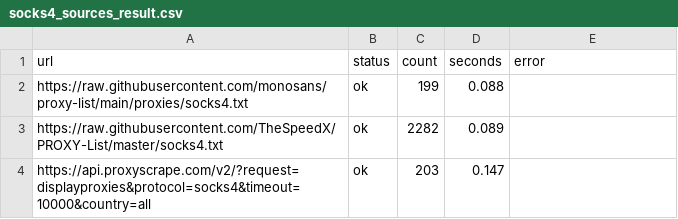
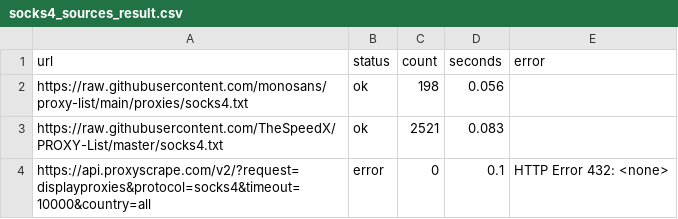
Before and after one commit to gongfuqiang24/free-proxy-pool, a CSV file: socks4_sources_result.csv, drawn as a sheet.

```diff
--- a/socks4_sources_result.csv
+++ b/socks4_sources_result.csv
@@ -1,4 +1,4 @@
 url,status,count,seconds,error
-https://raw.githubusercontent.com/monosans/proxy-list/main/proxies/socks4.txt,ok,199,0.088,
-https://raw.githubusercontent.com/TheSpeedX/PROXY-List/master/socks4.txt,ok,2282,0.089,
-https://api.proxyscrape.com/v2/?request=displayproxies&protocol=socks4&timeout=10000&country=all,ok,203,0.147,
+https://raw.githubusercontent.com/monosans/proxy-list/main/proxies/socks4.txt,ok,198,0.056,
+https://raw.githubusercontent.com/TheSpeedX/PROXY-List/master/socks4.txt,ok,2521,0.083,
+https://api.proxyscrape.com/v2/?request=displayproxies&protocol=socks4&timeout=10000&country=all,error,0,0.1,HTTP Error 432: <none>
```
